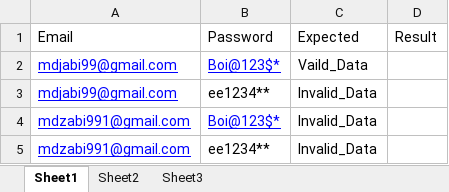
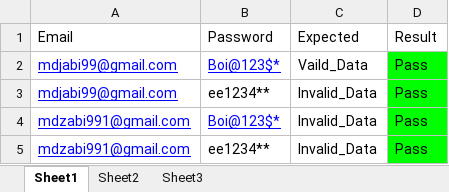
Before and after one commit to mdzabi99/Hybrid_Framework, an Excel workbook: Test_Data/Data_Provider.xlsx, sheet Sheet1, drawn as a sheet; values as stored, in another font and other column widths than the file's, no borders; the diff names each change by its address in the sheet, - before the commit and + after, or states it on an @@ line.

```diff
--- a/Test_Data/Data_Provider.xlsx (sheet Sheet1)
+++ b/Test_Data/Data_Provider.xlsx (sheet Sheet1)
-D2:D5 (Result): (empty)
+D2:D5 (Result): Pass
-D2:D5 fill: none
+D2:D5 fill: #00FF00
```
Also changed, not shown: 3 other files.
